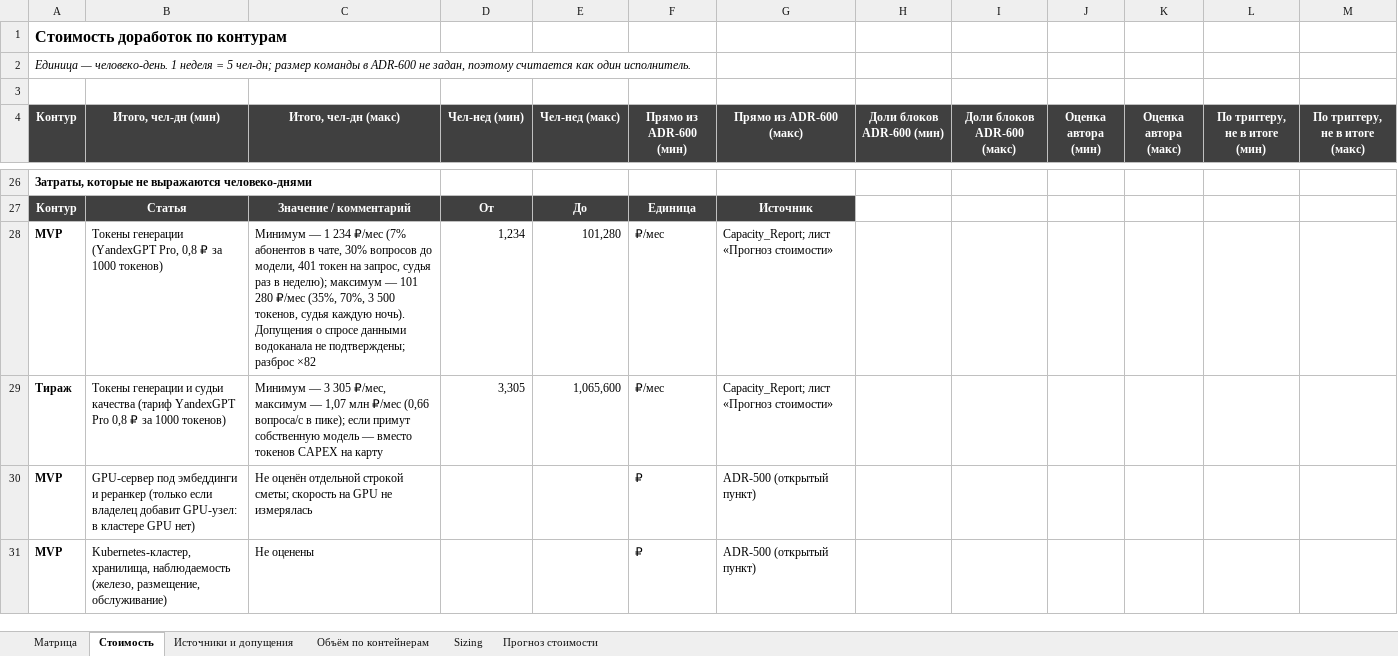
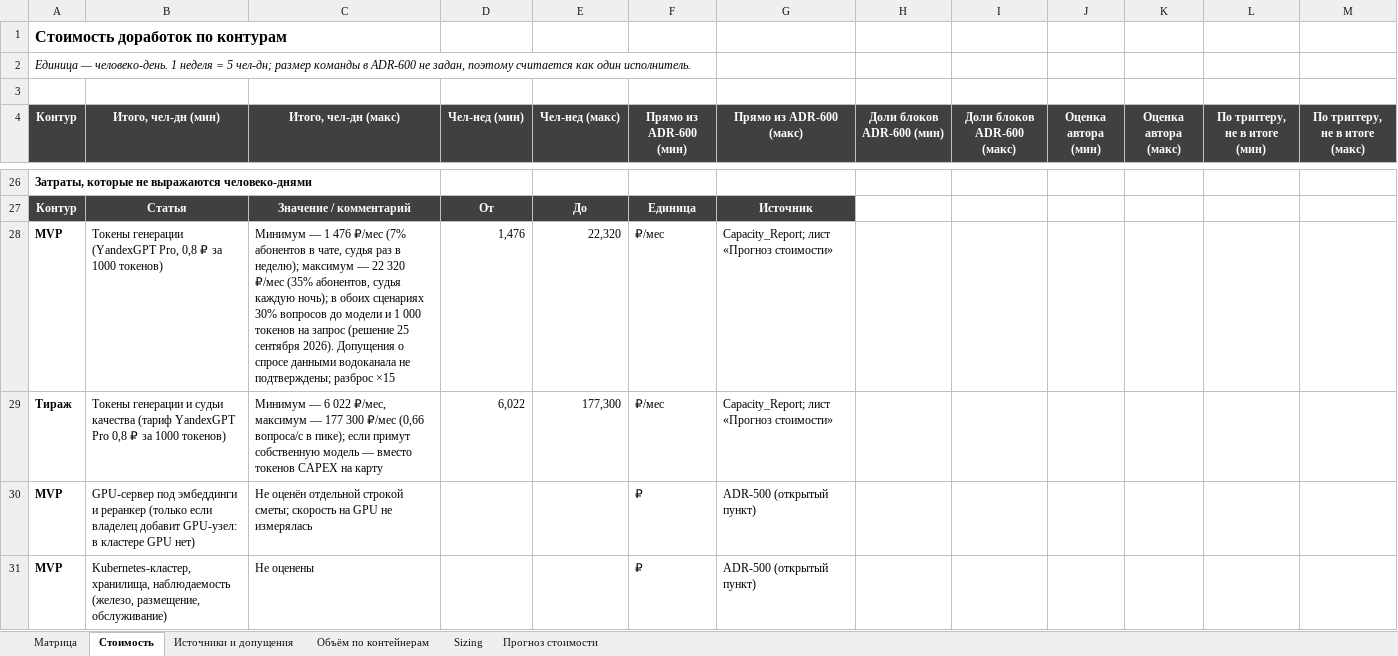
Before and after one commit to barinoff1989/vodokanal-assistant, an Excel workbook: AI_docs/Tech_Stack_Matrix.xlsx, sheet Стоимость, drawn as a sheet; only a part is shown, gaps mark what is left out; values as stored, in another font and other column widths than the file's, no borders; the diff names each change by its address in the sheet, - before the commit and + after, or states it on an @@ line.

```diff
--- a/AI_docs/Tech_Stack_Matrix.xlsx (sheet Стоимость)
+++ b/AI_docs/Tech_Stack_Matrix.xlsx (sheet Стоимость)
-C28 (Итого, чел-дн (макс)): …— 1 234 ₽/мес (7% абонентов в чате, 30% вопросов до модели, 401 токен на запрос, судья раз в неделю); максимум — 101 280 ₽/мес (35%, 70%, 3 500 токенов, судья каждую ночь). Допущения о спросе данными водоканала не подтверждены; разброс ×82
+C28 (Итого, чел-дн (макс)): …— 1 476 ₽/мес (7% абонентов в чате, судья раз в неделю); максимум — 22 320 ₽/мес (35% абонентов, судья каждую ночь); в обоих сценариях 30% вопросов до модели и 1 000 токенов на запрос (решение 25 сентября 2026). Допущения о спросе данными водоканала не подтверждены; разброс ×15
-D28 (Чел-нед (мин)): 1,234
+D28 (Чел-нед (мин)): 1,476
-E28 (Чел-нед (макс)): 101,280
+E28 (Чел-нед (макс)): 22,320
-C29 (Итого, чел-дн (макс)): Минимум — 3 305 ₽/мес, максимум — 1,07 млн ₽/мес (0,66…
+C29 (Итого, чел-дн (макс)): Минимум — 6 022 ₽/мес, максимум — 177 300 ₽/мес (0,66…
-D29 (Чел-нед (мин)): 3,305
+D29 (Чел-нед (мин)): 6,022
-E29 (Чел-нед (макс)): 1,065,600
+E29 (Чел-нед (макс)): 177,300
```
Also changed, not shown: sheet Прогноз стоимости, sheet Объём по контейнерам, sheet Матрица, sheet Источники и допущения, sheet Sizing, 6 other files.
